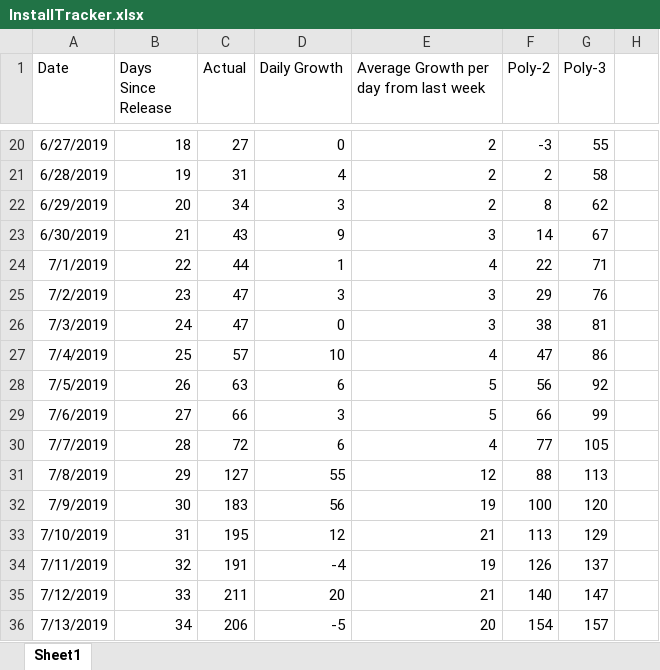
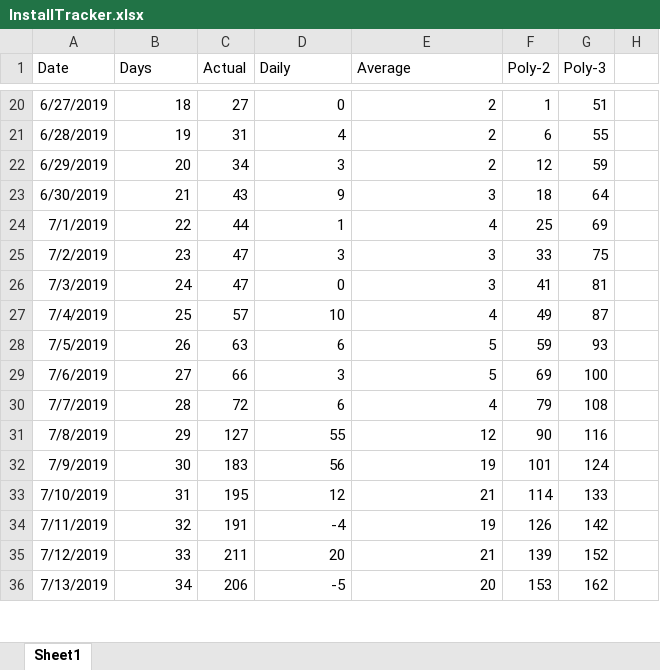
Before and after one commit to westonsfiala/CustomDiceRoller, an Excel workbook: InstallTracker.xlsx, sheet Sheet1, drawn as a sheet; only a part is shown, gaps mark what is left out; values as stored, in another font and other column widths than the file's, no borders; charts and pictures and conditional formats not drawn; the diff covers the shown part only; the diff names each change by its address in the sheet, - before the commit and + after, or states it on an @@ line.

```diff
--- a/InstallTracker.xlsx (sheet Sheet1)
+++ b/InstallTracker.xlsx (sheet Sheet1)
-B1: Days Since Release
+B1: Days
-D1: Daily Growth
+D1: Daily
-E1: Average Growth per day from last week
+E1: Average
-F20 (Poly-2): -3
+F20 (Poly-2): 1
-G20 (Poly-3): 55
+G20 (Poly-3): 51
-F21 (Poly-2): 2
+F21 (Poly-2): 6
-G21 (Poly-3): 58
+G21 (Poly-3): 55
-F22 (Poly-2): 8
+F22 (Poly-2): 12
-G22 (Poly-3): 62
+G22 (Poly-3): 59
-F23 (Poly-2): 14
+F23 (Poly-2): 18
-G23 (Poly-3): 67
+G23 (Poly-3): 64
-F24 (Poly-2): 22
+F24 (Poly-2): 25
-G24 (Poly-3): 71
+G24 (Poly-3): 69
-F25 (Poly-2): 29
+F25 (Poly-2): 33
-G25 (Poly-3): 76
+G25 (Poly-3): 75
-F26 (Poly-2): 38
+F26 (Poly-2): 41
-F27 (Poly-2): 47
+F27 (Poly-2): 49
-G27 (Poly-3): 86
+G27 (Poly-3): 87
-F28 (Poly-2): 56
+F28 (Poly-2): 59
-G28 (Poly-3): 92
+G28 (Poly-3): 93
-F29 (Poly-2): 66
+F29 (Poly-2): 69
-G29 (Poly-3): 99
+G29 (Poly-3): 100
-F30 (Poly-2): 77
+F30 (Poly-2): 79
-G30 (Poly-3): 105
+G30 (Poly-3): 108
-F31 (Poly-2): 88
+F31 (Poly-2): 90
-G31 (Poly-3): 113
+G31 (Poly-3): 116
-F32 (Poly-2): 100
+F32 (Poly-2): 101
-G32 (Poly-3): 120
+G32 (Poly-3): 124
-F33 (Poly-2): 113
+F33 (Poly-2): 114
-G33 (Poly-3): 129
+G33 (Poly-3): 133
-G34 (Poly-3): 137
+G34 (Poly-3): 142
-F35 (Poly-2): 140
+F35 (Poly-2): 139
-G35 (Poly-3): 147
+G35 (Poly-3): 152
-F36 (Poly-2): 154
+F36 (Poly-2): 153
-G36 (Poly-3): 157
+G36 (Poly-3): 162
```
Also changed, not shown: 31 added rows and 259 edited cells elsewhere in this sheet, formulas that keep their value, charts or pictures, Feature_Tracker.xlsx.
